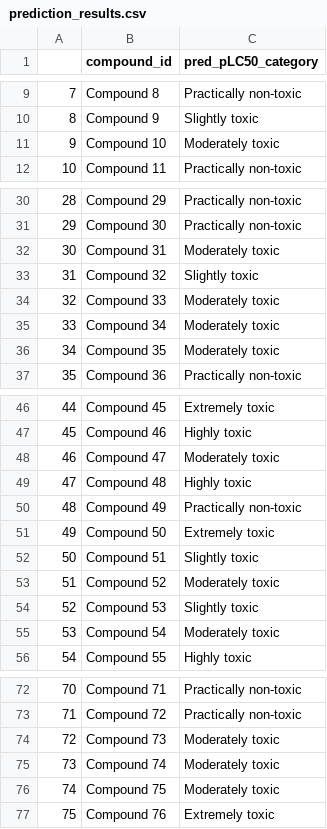
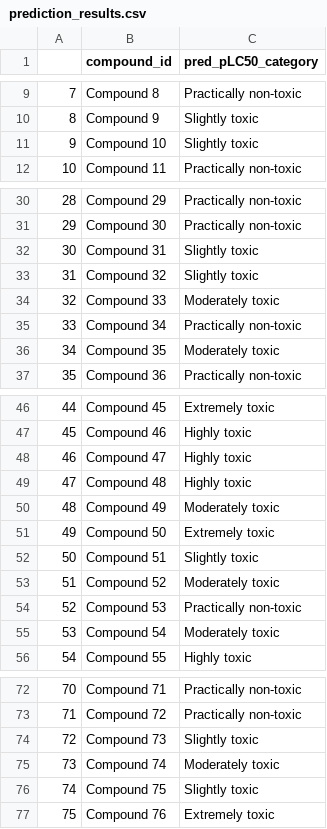
Before and after one commit to sarahhw01/CHIN-Project, a CSV file: prediction_results.csv, drawn as a sheet; only a part is shown, gaps mark what is left out; the diff covers the shown part only.

```diff
--- a/prediction_results.csv
+++ b/prediction_results.csv
@@ -10,3 +10,3 @@
 8,Compound 9,Slightly toxic
-9,Compound 10,Moderately toxic
+9,Compound 10,Slightly toxic
 10,Compound 11,Practically non-toxic
@@ -31,6 +31,6 @@
 29,Compound 30,Practically non-toxic
-30,Compound 31,Moderately toxic
+30,Compound 31,Slightly toxic
 31,Compound 32,Slightly toxic
 32,Compound 33,Moderately toxic
-33,Compound 34,Moderately toxic
+33,Compound 34,Practically non-toxic
 34,Compound 35,Moderately toxic
@@ -47,5 +47,5 @@
 45,Compound 46,Highly toxic
-46,Compound 47,Moderately toxic
+46,Compound 47,Highly toxic
 47,Compound 48,Highly toxic
-48,Compound 49,Practically non-toxic
+48,Compound 49,Moderately toxic
 49,Compound 50,Extremely toxic
@@ -53,3 +53,3 @@
 51,Compound 52,Moderately toxic
-52,Compound 53,Slightly toxic
+52,Compound 53,Practically non-toxic
 53,Compound 54,Moderately toxic
@@ -73,5 +73,5 @@
 71,Compound 72,Practically non-toxic
-72,Compound 73,Moderately toxic
+72,Compound 73,Slightly toxic
 73,Compound 74,Moderately toxic
-74,Compound 75,Moderately toxic
+74,Compound 75,Slightly toxic
 75,Compound 76,Extremely toxic
```
Also changed, not shown: 13 edited cells elsewhere in this file, 4 other files.
